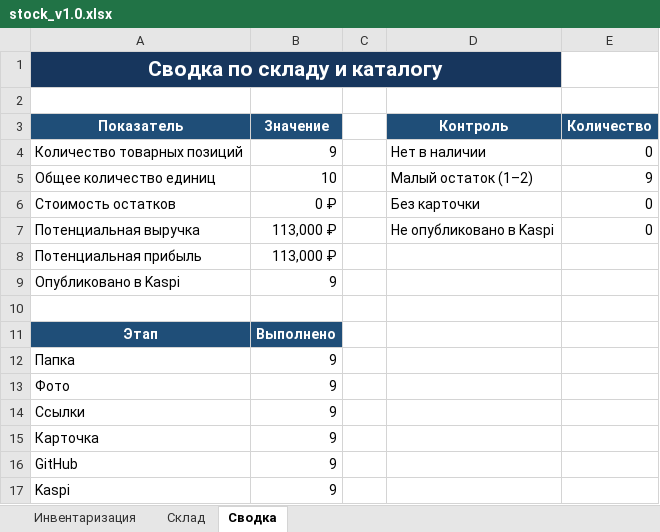
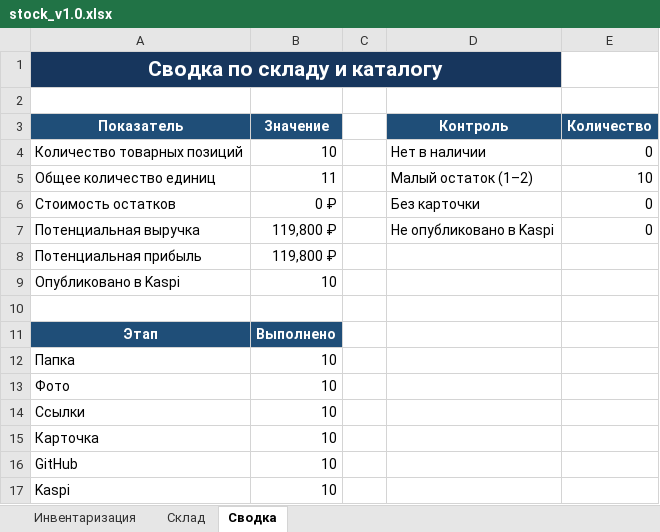
Before and after one commit to motorpartslimbo/AutoPartsCatalog, an Excel workbook: stock_v1.0.xlsx, sheet Сводка, drawn as a sheet; values as stored, in another font and other column widths than the file's, no borders; the diff names each change by its address in the sheet, - before the commit and + after, or states it on an @@ line.

```diff
--- a/stock_v1.0.xlsx (sheet Сводка)
+++ b/stock_v1.0.xlsx (sheet Сводка)
-B4 (Значение): 9
+B4 (Значение): 10
-B5 (Значение): 10
+B5 (Значение): 11
-E5 (Количество): 9
+E5 (Количество): 10
-B7:B8 (Значение): 113,000 ₽
+B7:B8 (Значение): 119,800 ₽
-B9 (Значение): 9
+B9 (Значение): 10
-B12:B17 (Значение): 9
+B12:B17 (Значение): 10
```
Also changed, not shown: sheet Склад, sheet Инвентаризация, 16 other files.
